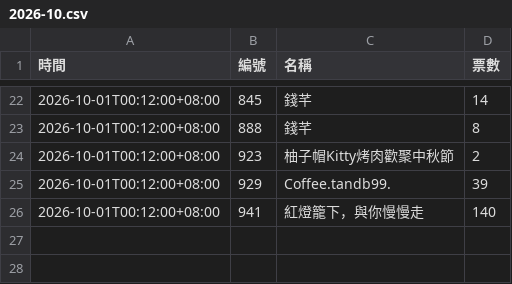
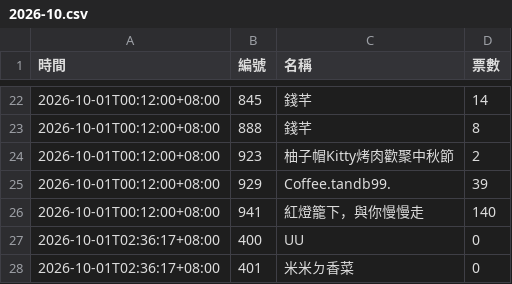
Before and after one commit to BrandonYang1203/KY-tracker, a CSV file: data/2026-10.csv, drawn as a sheet; only a part is shown, gaps mark what is left out; the diff names each change by its address in the sheet, - before the commit and + after, or states it on an @@ line.

```diff
--- a/data/2026-10.csv
+++ b/data/2026-10.csv
+row 27: 2026-10-01T02:36:17+08:00 | 400 | UU | 0
+row 28: 2026-10-01T02:36:17+08:00 | 401 | 米米ㄉ香菜 | 0
```
Also changed, not shown: 1 other file.
